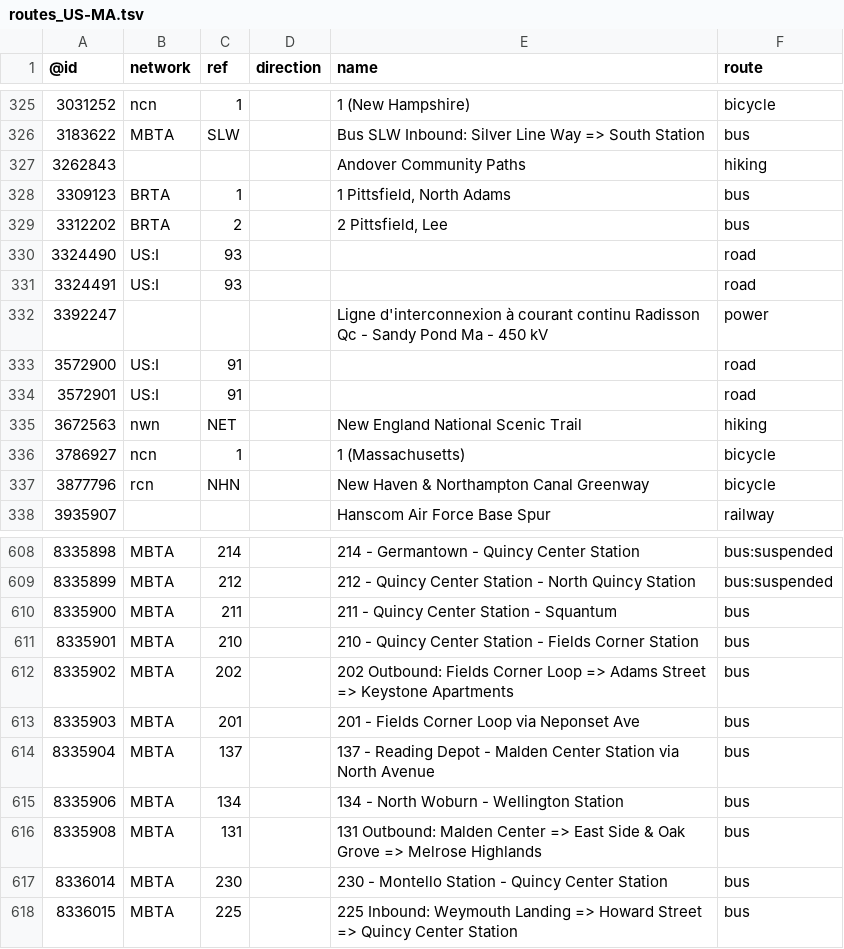
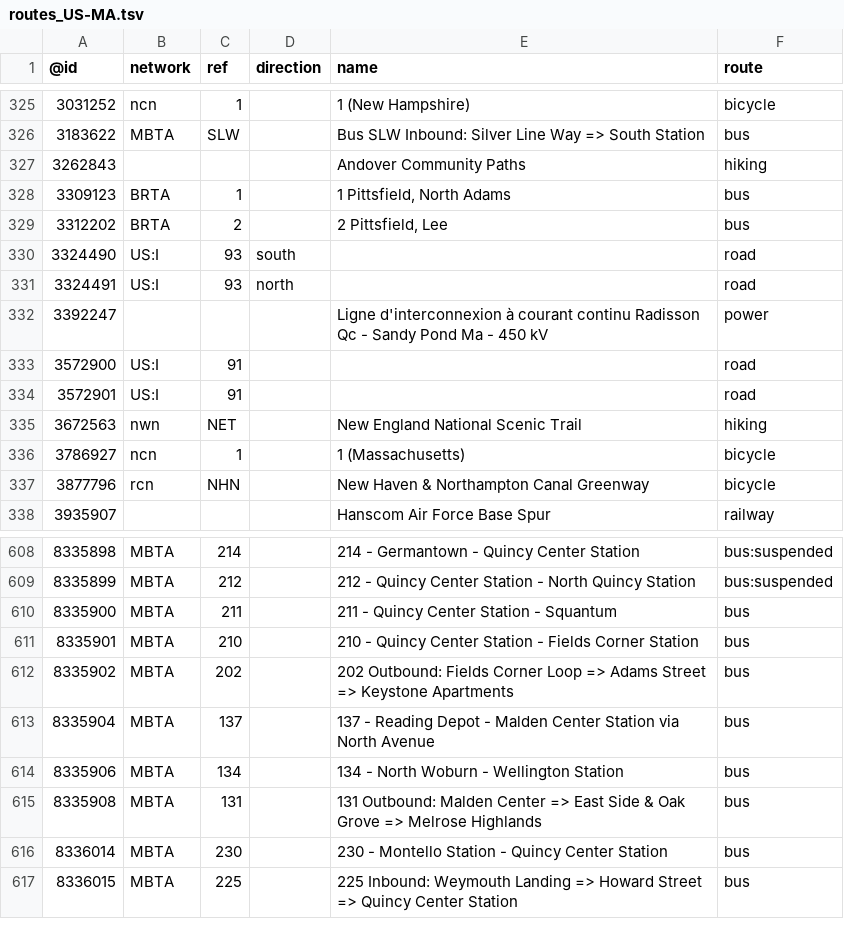
Before and after one commit to nickrsan/osm-us-route-relation-changes, a TSV file: tsv/routes_US-MA.tsv, drawn as a sheet; only a part is shown, gaps mark what is left out.

```diff
--- a/tsv/routes_US-MA.tsv
+++ b/tsv/routes_US-MA.tsv
@@ -329,4 +329,4 @@
 3312202	BRTA	2		"2 Pittsfield, Lee"	bus
-3324490	US:I	93			road
-3324491	US:I	93			road
+3324490	US:I	93	south		road
+3324491	US:I	93	north		road
 3392247				Ligne d'interconnexion à courant continu Radisson Qc - Sandy Pond Ma - 450 kV	power
@@ -612,3 +612,2 @@
 8335902	MBTA	202		202 Outbound: Fields Corner Loop => Adams Street => Keystone Apartments	bus
-8335903	MBTA	201		201 - Fields Corner Loop via Neponset Ave	bus
 8335904	MBTA	137		137 - Reading Depot - Malden Center Station via North Avenue	bus
```
Also changed, not shown: tsv/routes_US-AL.tsv, tsv/routes_US-TX.tsv.
